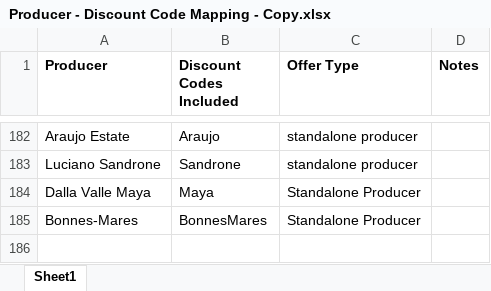
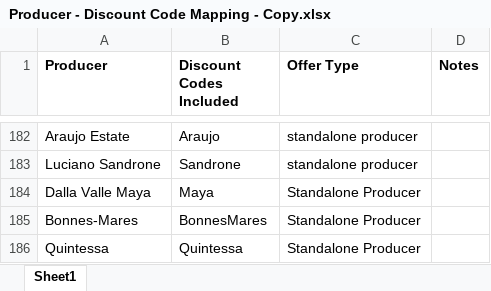
Before and after one commit to Grandcruch/email-campaign-dashboard, an Excel workbook: Producer - Discount Code Mapping - Copy.xlsx, sheet Sheet1, drawn as a sheet; only a part is shown, gaps mark what is left out; values as stored, in another font and other column widths than the file's, no borders; the diff names each change by its address in the sheet, - before the commit and + after, or states it on an @@ line.

```diff
--- a/Producer - Discount Code Mapping - Copy.xlsx (sheet Sheet1)
+++ b/Producer - Discount Code Mapping - Copy.xlsx (sheet Sheet1)
+row 186: Quintessa | Quintessa | Standalone Producer
```
Also changed, not shown: Producer - Product Mapping - Copy.xlsx.
